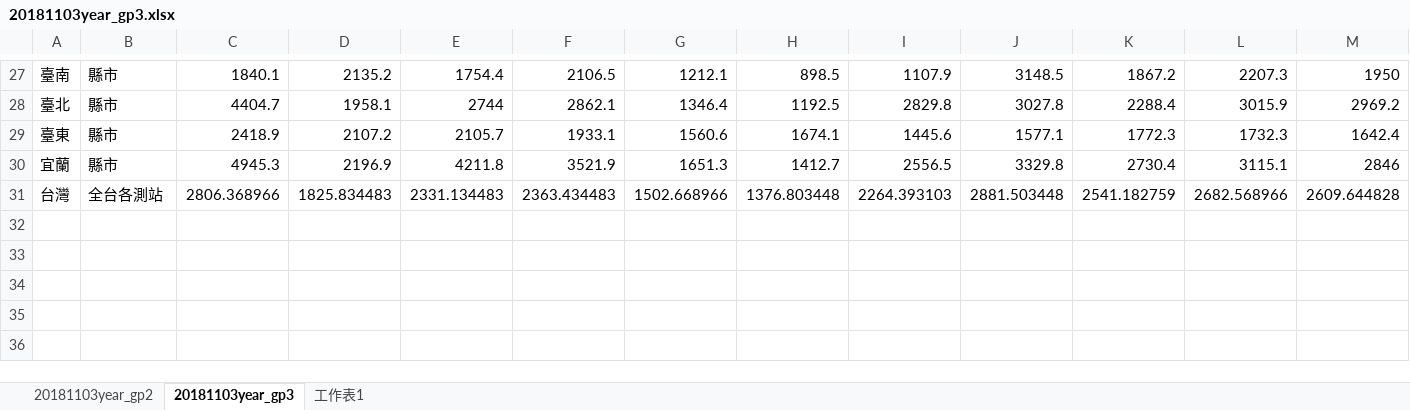
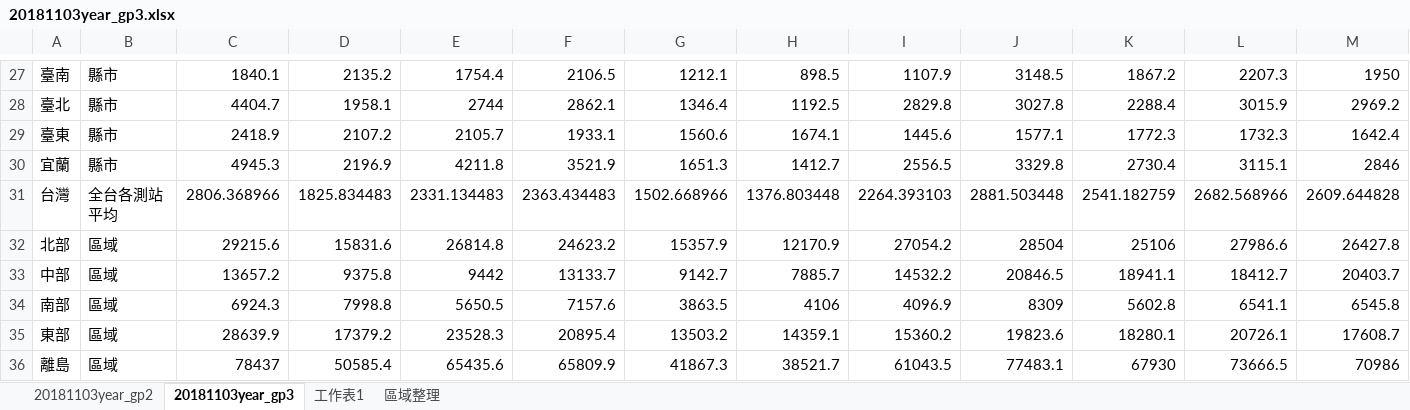
Before and after one commit to penny-72/TGSH_DataScienceProject_WaterAnalysis, an Excel workbook: chart3/data/20181103year_gp3.xlsx, sheet 20181103year_gp3, drawn as a sheet; only a part is shown, gaps mark what is left out; values as stored, in another font and other column widths than the file's, no borders; rows hold the shown columns only; the diff names each change by its address in the sheet, - before the commit and + after, or states it on an @@ line.

```diff
--- a/chart3/data/20181103year_gp3.xlsx (sheet 20181103year_gp3)
+++ b/chart3/data/20181103year_gp3.xlsx (sheet 20181103year_gp3)
+sheet tab: 區域整理
-B31: 全台各測站
+B31: 全台各測站平均
+row 32: 北部 | 區域 | 29215.6 | 15831.6 | 26814.8 | 24623.2 | 15357.9 | 12170.9 | 27054.2 | 28504 | 25106 | 27986.6 | 26427.8
+row 33: 中部 | 區域 | 13657.2 | 9375.8 | 9442 | 13133.7 | 9142.7 | 7885.7 | 14532.2 | 20846.5 | 18941.1 | 18412.7 | 20403.7
+row 34: 南部 | 區域 | 6924.3 | 7998.8 | 5650.5 | 7157.6 | 3863.5 | 4106 | 4096.9 | 8309 | 5602.8 | 6541.1 | 6545.8
+row 35: 東部 | 區域 | 28639.9 | 17379.2 | 23528.3 | 20895.4 | 13503.2 | 14359.1 | 15360.2 | 19823.6 | 18280.1 | 20726.1 | 17608.7
+row 36: 離島 | 區域 | 78437 | 50585.4 | 65435.6 | 65809.9 | 41867.3 | 38521.7 | 61043.5 | 77483.1 | 67930 | 73666.5 | 70986
```
Also changed, not shown: charts or pictures.
